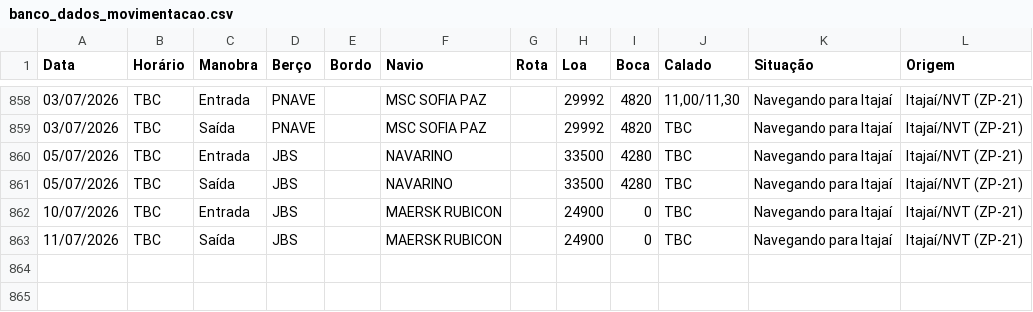
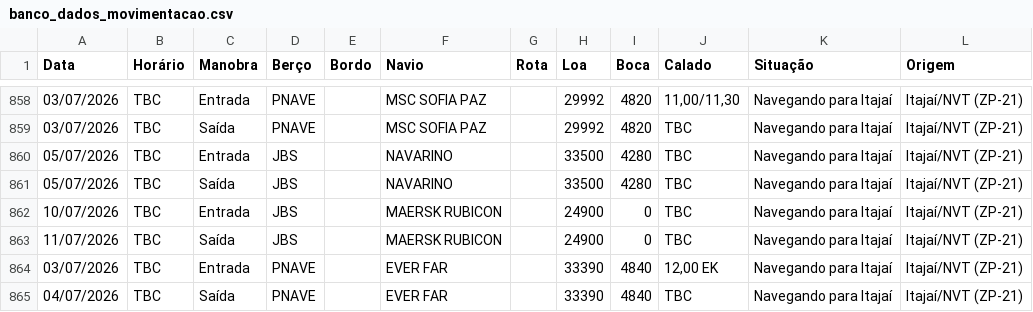
Before and after one commit to wagnerarins/monitoramento-portuario, a CSV file: banco_dados_movimentacao.csv, drawn as a sheet; only a part is shown, gaps mark what is left out; the diff names each change by its address in the sheet, - before the commit and + after, or states it on an @@ line.

```diff
--- a/banco_dados_movimentacao.csv
+++ b/banco_dados_movimentacao.csv
+row 864: 03/07/2026 | TBC | Entrada | PNAVE |  | EVER FAR |  | 33390 | 4840 | 12,00 EK | Navegando para Itajaí | Itajaí/NVT (ZP-21)
+row 865: 04/07/2026 | TBC | Saída | PNAVE |  | EVER FAR |  | 33390 | 4840 | TBC | Navegando para Itajaí | Itajaí/NVT (ZP-21)
```
